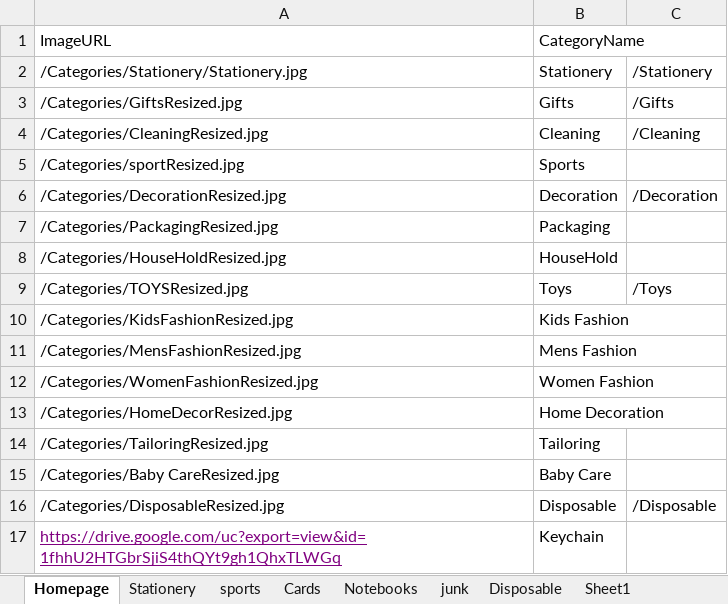
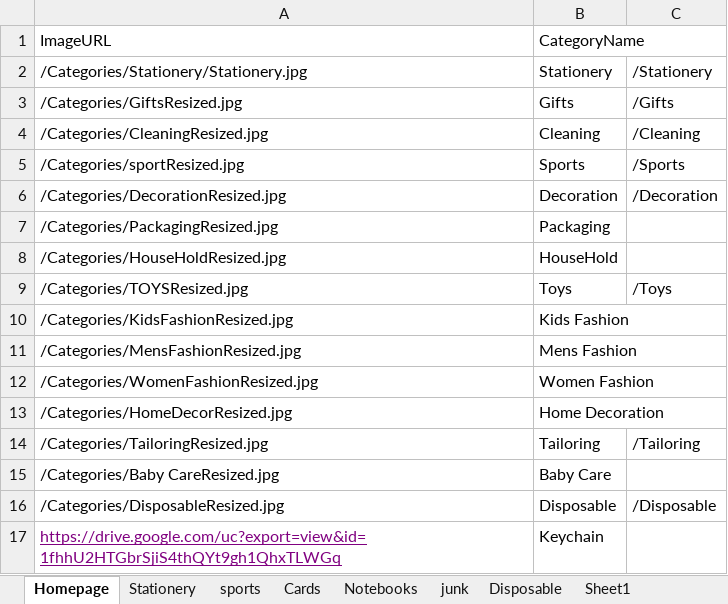
Before and after one commit to KolathurStore/store, an Excel workbook: Kolathur.xlsx, sheet Homepage, drawn as a sheet; values as stored, in another font and other column widths than the file's, no borders; the diff names each change by its address in the sheet, - before the commit and + after, or states it on an @@ line.

```diff
--- a/Kolathur.xlsx (sheet Homepage)
+++ b/Kolathur.xlsx (sheet Homepage)
-C5: (empty)
+C5: /Sports
-C14: (empty)
+C14: /Tailoring
```
Also changed, not shown: Decoration.xlsx, Disposable.xlsx, 30 other files.
